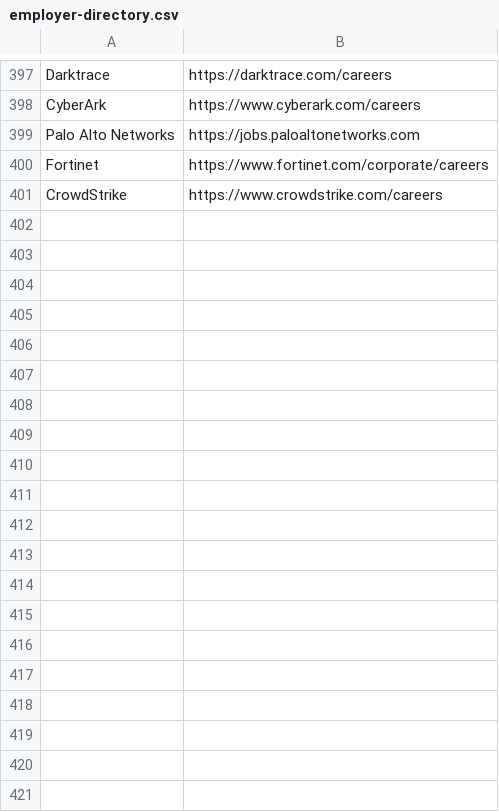
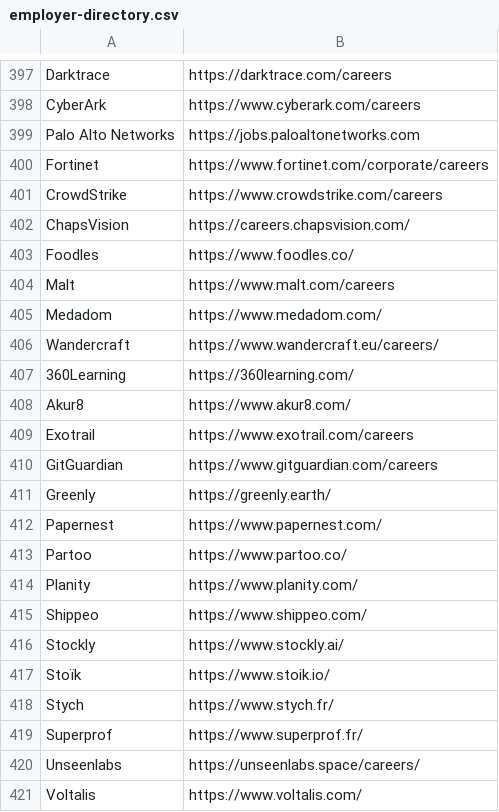
Before and after one commit to nagoloumdaniel/Findit, a CSV file: packages/database/data/employer-directory.csv, drawn as a sheet; only a part is shown, gaps mark what is left out; the diff covers the shown part only.

Commit message:
data: add 88 tech companies to the employer directory
Merge the new company list into employer-directory.csv: 88 new companies with a valid career URL, 94 duplicates skipped, 423 without a URL left out.

```diff
--- a/packages/database/data/employer-directory.csv
+++ b/packages/database/data/employer-directory.csv
@@ -401 +401,21 @@ Fortinet;https://www.fortinet.com/corporate/careers
 CrowdStrike;https://www.crowdstrike.com/careers
+ChapsVision;https://careers.chapsvision.com/
+Foodles;https://www.foodles.co/
+Malt;https://www.malt.com/careers
+Medadom;https://www.medadom.com/
+Wandercraft;https://www.wandercraft.eu/careers/
+360Learning;https://360learning.com/
+Akur8;https://www.akur8.com/
+Exotrail;https://www.exotrail.com/careers
+GitGuardian;https://www.gitguardian.com/careers
+Greenly;https://greenly.earth/
+Papernest;https://www.papernest.com/
+Partoo;https://www.partoo.co/
+Planity;https://www.planity.com/
+Shippeo;https://www.shippeo.com/
+Stockly;https://www.stockly.ai/
+Stoïk;https://www.stoik.io/
+Stych;https://www.stych.fr/
+Superprof;https://www.superprof.fr/
+Unseenlabs;https://unseenlabs.space/careers/
+Voltalis;https://www.voltalis.com/
```
Also changed, not shown: 68 added rows elsewhere in this file.
